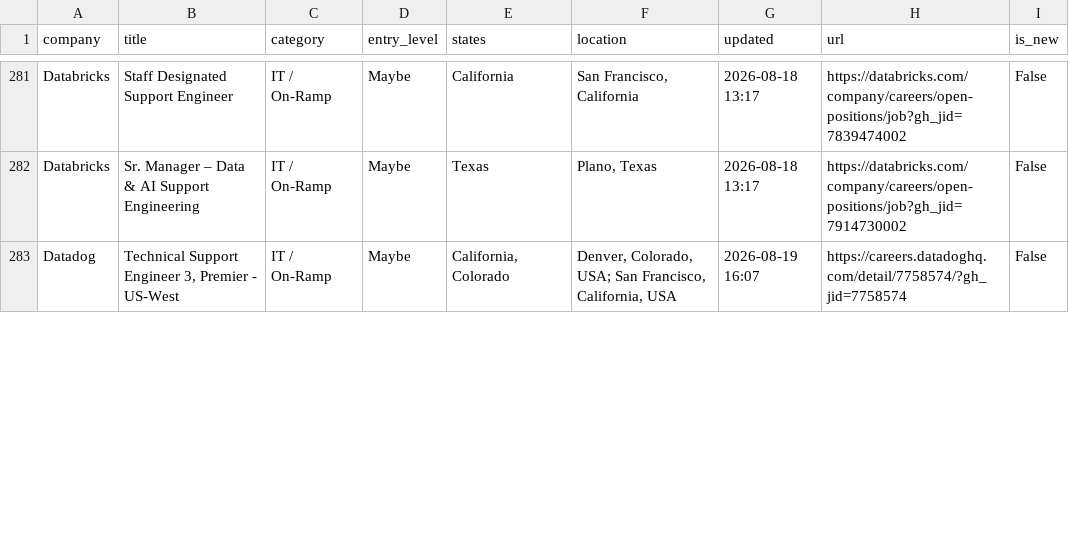
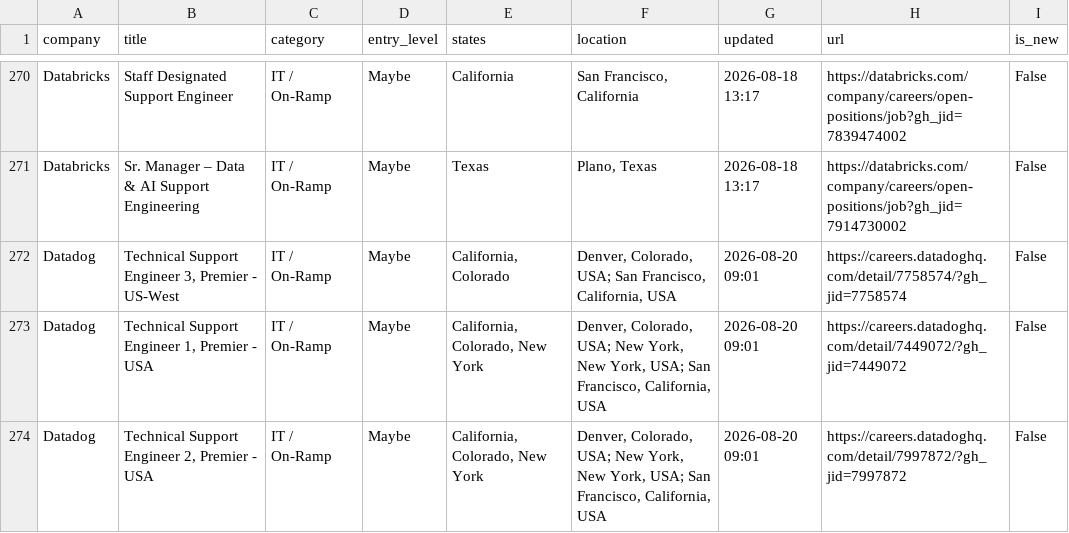
Before and after one commit to bikloz50/cybersecurity-job-tracker, a CSV file: cyber_jobs.csv, drawn as a sheet; only a part is shown, gaps mark what is left out; the diff covers the shown part only.

```diff
--- a/cyber_jobs.csv
+++ b/cyber_jobs.csv
@@ -282,2 +271,4 @@ Databricks,Staff Designated Support Engineer,IT / On-Ramp,Maybe,California,"San
 Databricks,Sr. Manager – Data & AI Support Engineering,IT / On-Ramp,Maybe,Texas,"Plano, Texas",2026-08-18 13:17,https://databricks.com/company/careers/open-positions/job?gh_jid=7914730002,False
-Datadog,"Technical Support Engineer 3, Premier - US-West",IT / On-Ramp,Maybe,"California, Colorado","Denver, Colorado, USA; San Francisco, California, USA",2026-08-19 16:07,https://careers.datadoghq.com/detail/7758574/?gh_jid=7758574,False
+Datadog,"Technical Support Engineer 3, Premier - US-West",IT / On-Ramp,Maybe,"California, Colorado","Denver, Colorado, USA; San Francisco, California, USA",2026-08-20 09:01,https://careers.datadoghq.com/detail/7758574/?gh_jid=7758574,False
+Datadog,"Technical Support Engineer 1, Premier - USA",IT / On-Ramp,Maybe,"California, Colorado, New York","Denver, Colorado, USA; New York, New York, USA; San Francisco, California, USA",2026-08-20 09:01,https://careers.datadoghq.com/detail/7449072/?gh_jid=7449072,False
+Datadog,"Technical Support Engineer 2, Premier - USA",IT / On-Ramp,Maybe,"California, Colorado, New York","Denver, Colorado, USA; New York, New York, USA; San Francisco, California, USA",2026-08-20 09:01,https://careers.datadoghq.com/detail/7997872/?gh_jid=7997872,False
```
Also changed, not shown: 3 added rows, 14 removed rows and 22 edited cells elsewhere in this file, 3 other files.
